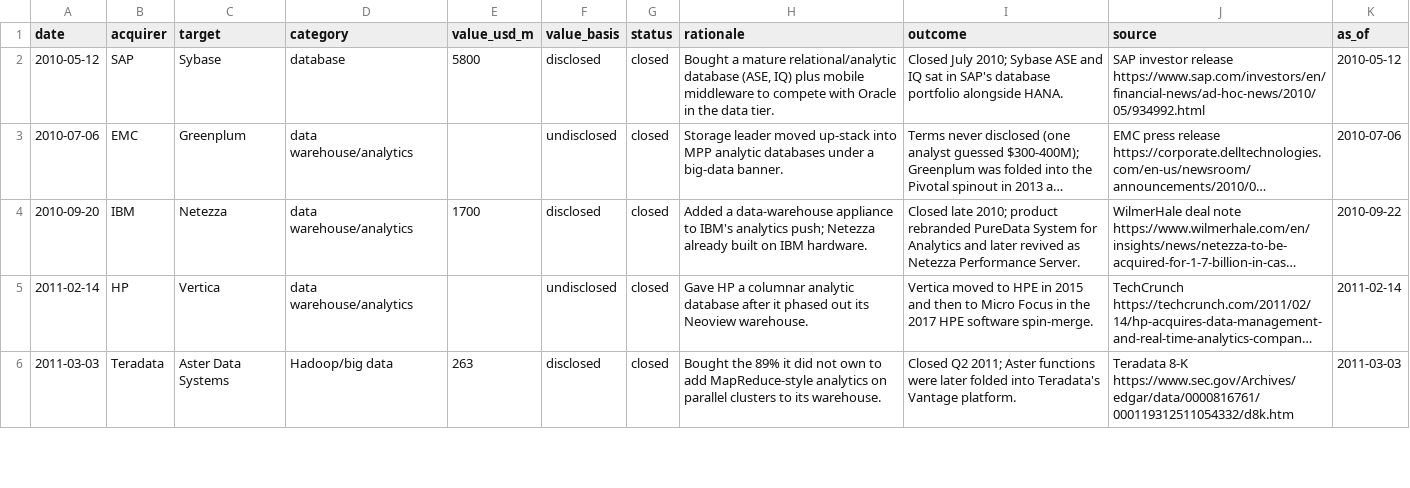
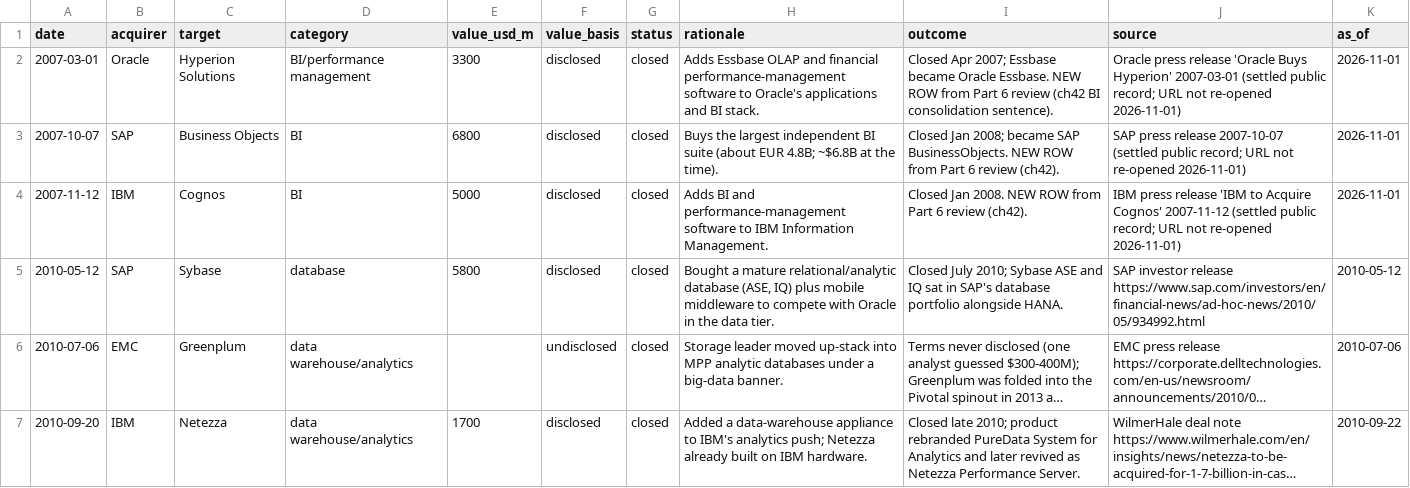
Before and after one commit to FrankHuang94/data_tech_db_claude, a CSV file: data/ma_deals.csv, drawn as a sheet; only a part is shown; the shorter side is filled out with more unchanged rows; long unchanged cells end in …; the diff names each change by its address in the sheet, - before the commit and + after, or states it on an @@ line.

```diff
--- a/data/ma_deals.csv
+++ b/data/ma_deals.csv
+row 2: 2007-03-01 | Oracle | Hyperion Solutions | BI/performance management | 3300 | disclosed | closed | Adds Essbase OLAP and financial performance-management software to Oracle's applications and BI stack. | Closed Apr 2007; Essbase became Oracle Essbase. NEW ROW from Part 6 review (ch42 BI consolidation sentence). | Oracle press release 'Oracle Buys Hyperion' 2007-03-01 (settled public record; URL not re-opened 2026-11-01) | 2026-11-01
+row 3: 2007-10-07 | SAP | Business Objects | BI | 6800 | disclosed | closed | Buys the largest independent BI suite (about EUR 4.8B; ~$6.8B at the time). | Closed Jan 2008; became SAP BusinessObjects. NEW ROW from Part 6 review (ch42). | SAP press release 2007-10-07 (settled public record; URL not re-opened 2026-11-01) | 2026-11-01
+row 4: 2007-11-12 | IBM | Cognos | BI | 5000 | disclosed | closed | Adds BI and performance-management software to IBM Information Management. | Closed Jan 2008. NEW ROW from Part 6 review (ch42). | IBM press release 'IBM to Acquire Cognos' 2007-11-12 (settled public record; URL not re-opened 2026-11-01) | 2026-11-01
```
Also changed, not shown: 16 other files.
